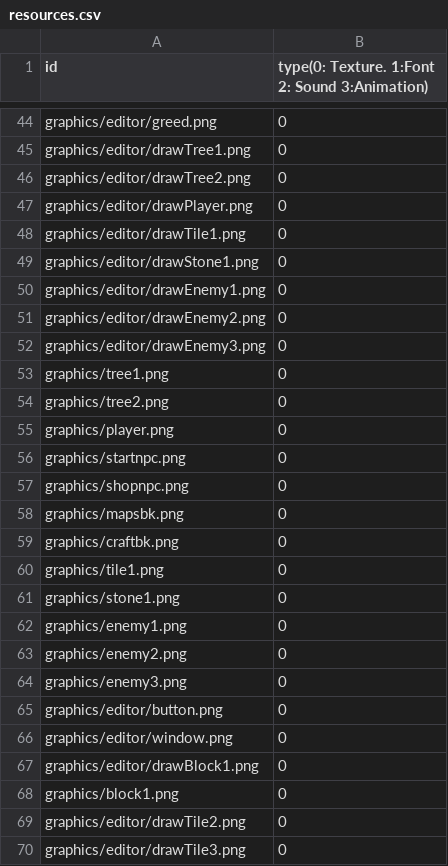
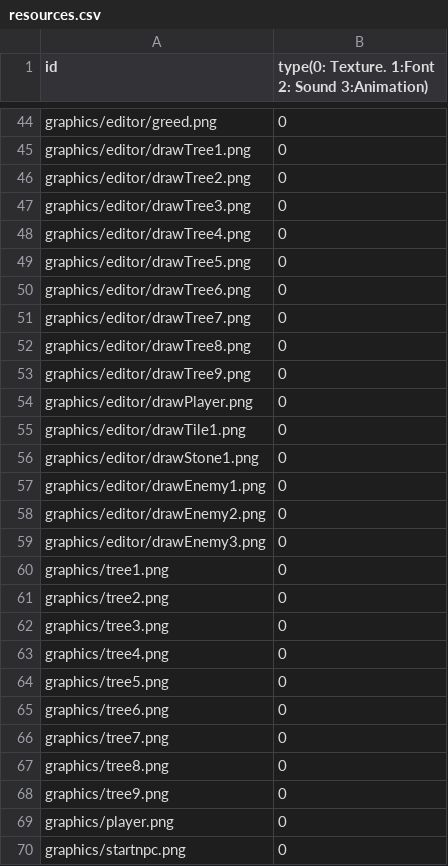
Before and after one commit to sesbat/Titanic, a CSV file: Island-bin/config/resources.csv, drawn as a sheet; only a part is shown, gaps mark what is left out; the shorter side is filled out with more unchanged rows; the diff names each change by its address in the sheet, - before the commit and + after, or states it on an @@ line.

Commit message:
tree, editor 칸 추가

```diff
--- a/Island-bin/config/resources.csv
+++ b/Island-bin/config/resources.csv
+row 47: graphics/editor/drawTree3.png | 0
+row 48: graphics/editor/drawTree4.png | 0
+row 49: graphics/editor/drawTree5.png | 0
+row 50: graphics/editor/drawTree6.png | 0
+row 51: graphics/editor/drawTree7.png | 0
+row 52: graphics/editor/drawTree8.png | 0
+row 53: graphics/editor/drawTree9.png | 0
+row 62: graphics/tree3.png | 0
+row 63: graphics/tree4.png | 0
+row 64: graphics/tree5.png | 0
+row 65: graphics/tree6.png | 0
+row 66: graphics/tree7.png | 0
+row 67: graphics/tree8.png | 0
+row 68: graphics/tree9.png | 0
```
Also changed, not shown: 19 other files.
